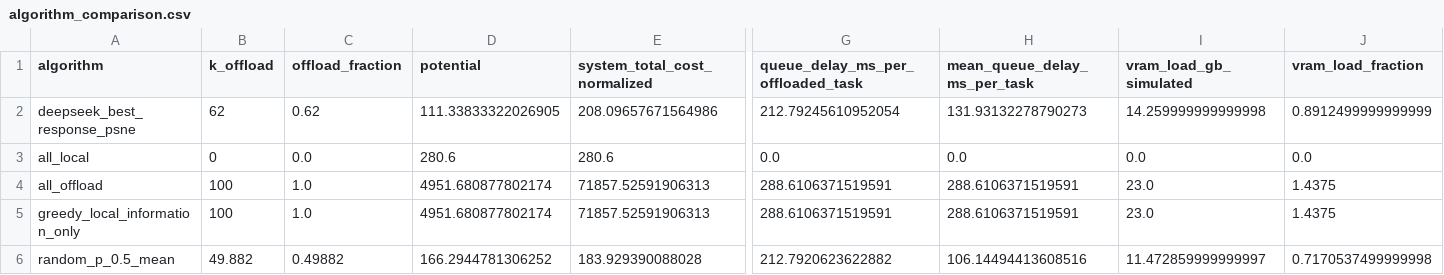
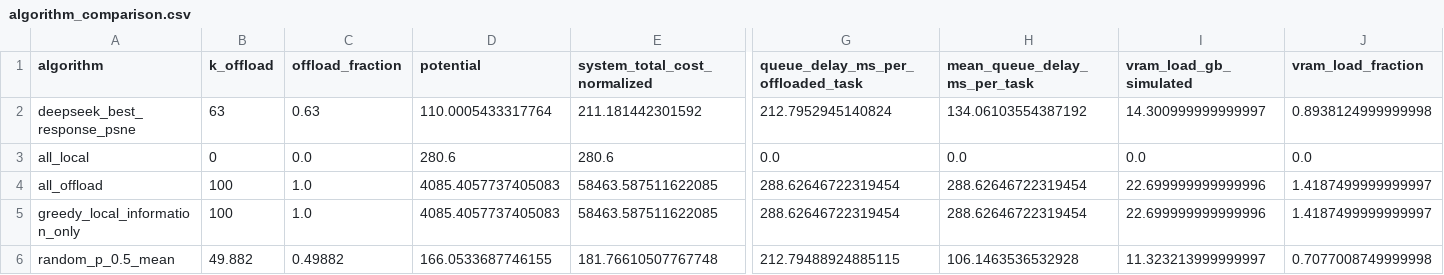
Before and after one commit to Tsumi0318/AI-RAN-Mark7, a CSV file: 02_表格数据/algorithm_comparison.csv, drawn as a sheet; only a part is shown, gaps mark what is left out; the diff covers the shown part only; the diff names each change by its address in the sheet, - before the commit and + after, or states it on an @@ line.

```diff
--- a/02_表格数据/algorithm_comparison.csv
+++ b/02_表格数据/algorithm_comparison.csv
-B2 (k_offload): 62
+B2 (k_offload): 63
-C2 (offload_fraction): 0.62
+C2 (offload_fraction): 0.63
-D2 (potential): 111.33833322026905
+D2 (potential): 110.0005433317764
-E2 (system_total_cost_normalized): 208.09657671564986
+E2 (system_total_cost_normalized): 211.181442301592
-G2: 212.79245610952054
+G2: 212.7952945140824
-H2 (mean_queue_delay_ms_per_task): 131.93132278790273
+H2 (mean_queue_delay_ms_per_task): 134.06103554387192
-I2 (vram_load_gb_simulated): 14.259999999999998
+I2 (vram_load_gb_simulated): 14.300999999999997
-J2 (vram_load_fraction): 0.8912499999999999
+J2 (vram_load_fraction): 0.8938124999999998
-D4:D5 (potential): 4951.680877802174
+D4:D5 (potential): 4085.4057737405083
-E4:E5 (system_total_cost_normalized): 71857.52591906313
+E4:E5 (system_total_cost_normalized): 58463.587511622085
-G4:G5: 288.6106371519591
+G4:G5: 288.62646722319454
-H4:H5 (mean_queue_delay_ms_per_task): 288.6106371519591
+H4:H5 (mean_queue_delay_ms_per_task): 288.62646722319454
-I4:I5 (vram_load_gb_simulated): 23.0
+I4:I5 (vram_load_gb_simulated): 22.699999999999996
-J4:J5 (vram_load_fraction): 1.4375
+J4:J5 (vram_load_fraction): 1.4187499999999997
-D6 (potential): 166.2944781306252
+D6 (potential): 166.0533687746155
-E6 (system_total_cost_normalized): 183.929390088028
+E6 (system_total_cost_normalized): 181.76610507767748
-G6: 212.7920623622882
+G6: 212.79488924885115
-H6 (mean_queue_delay_ms_per_task): 106.14494413608516
+H6 (mean_queue_delay_ms_per_task): 106.1463536532928
-I6 (vram_load_gb_simulated): 11.472859999999997
+I6 (vram_load_gb_simulated): 11.323213999999997
-J6 (vram_load_fraction): 0.7170537499999998
+J6 (vram_load_fraction): 0.7077008749999998
```
Also changed, not shown: 1 edited cell elsewhere in this file, 02_表格数据/assumptions_and_parameters.csv, 02_表格数据/llm_coordination_overhead.csv, 39 other files.
